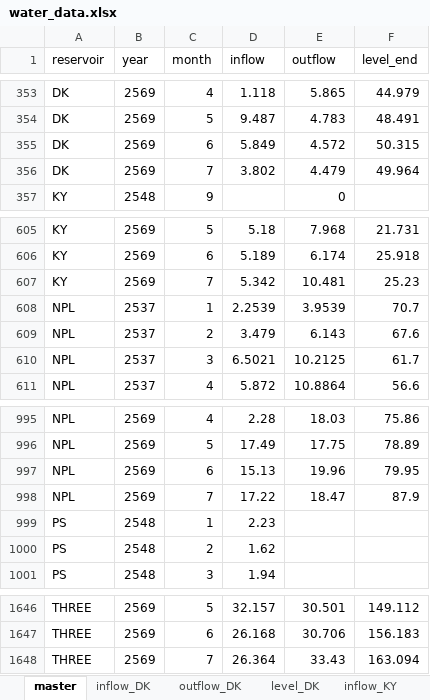
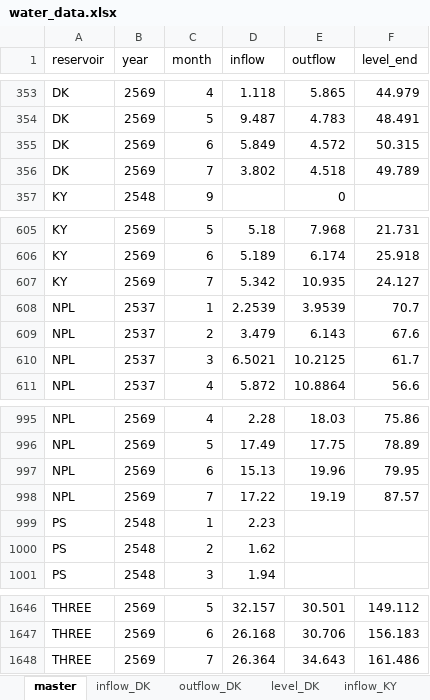
Before and after one commit to pabank10-png/water-dashboard, an Excel workbook: water_data.xlsx, sheet master, drawn as a sheet; only a part is shown, gaps mark what is left out; values as stored, in another font and other column widths than the file's, no borders; the diff names each change by its address in the sheet, - before the commit and + after, or states it on an @@ line.

```diff
--- a/water_data.xlsx (sheet master)
+++ b/water_data.xlsx (sheet master)
-E356 (outflow): 4.479
+E356 (outflow): 4.518
-F356 (level_end): 49.964
+F356 (level_end): 49.789
-E607 (outflow): 10.481
+E607 (outflow): 10.935
-F607 (level_end): 25.23
+F607 (level_end): 24.127
-E998 (outflow): 18.47
+E998 (outflow): 19.19
-F998 (level_end): 87.9
+F998 (level_end): 87.57
-E1648 (outflow): 33.43
+E1648 (outflow): 34.643
-F1648 (level_end): 163.094
+F1648 (level_end): 161.486
```
Also changed, not shown: sheet outflow_KY, sheet outflow_DK, sheet outflow_THREE, sheet outflow_NPL, sheet level_KY, sheet level_DK, 2 more sheets, 2 other files.
